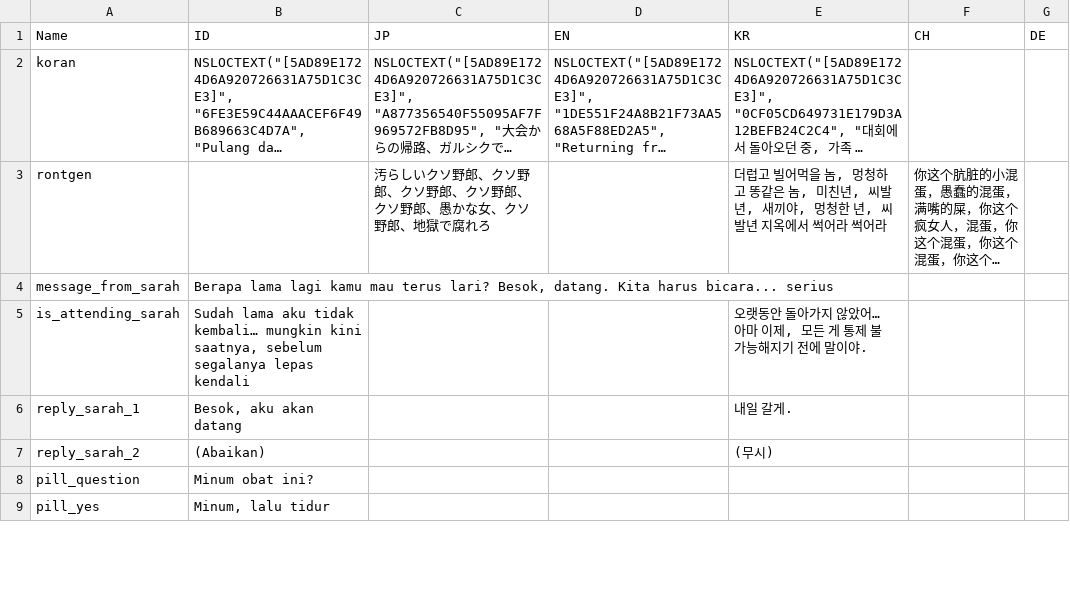
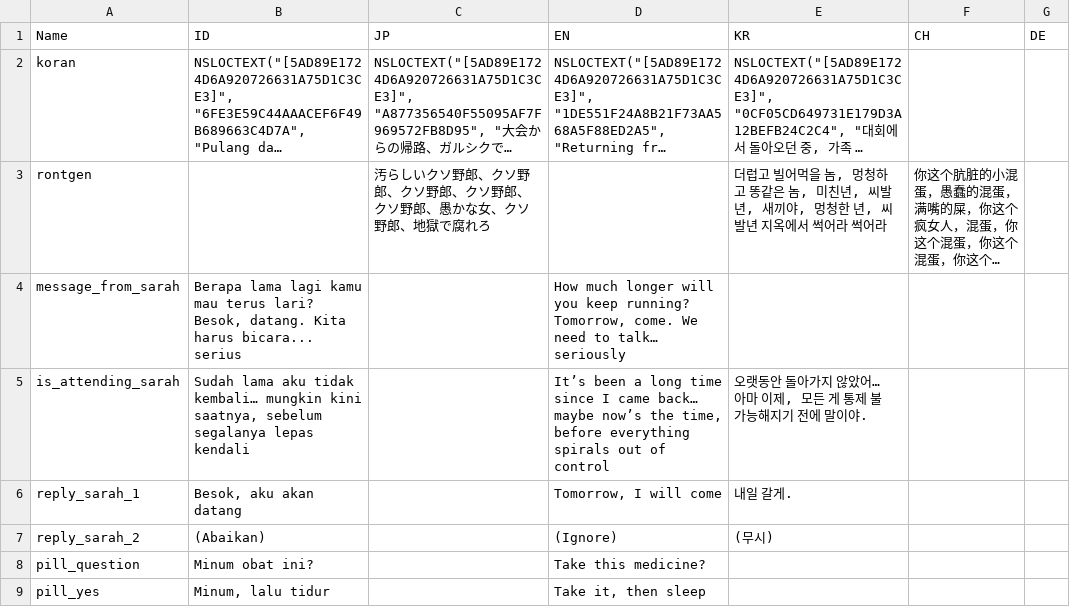
Before and after one commit to hwaye-ch/HWY_Before-the-bounce, a CSV file: Content/Dialogue/item_desc.csv, drawn as a sheet; only a part is shown; long unchanged cells end in …; the diff covers the shown part only; the diff names each change by its address in the sheet, - before the commit and + after, or states it on an @@ line.

```diff
--- a/Content/Dialogue/item_desc.csv
+++ b/Content/Dialogue/item_desc.csv
-D4 (EN): (empty)
+D4 (EN): How much longer will you keep running? Tomorrow, come. We need to talk… seriously
-D5 (EN): (empty)
+D5 (EN): It’s been a long time since I came back… maybe now’s the time, before everything spirals out of control
-D6 (EN): (empty)
+D6 (EN): Tomorrow, I will come
-D7 (EN): (empty)
+D7 (EN): (Ignore)
-D8 (EN): (empty)
+D8 (EN): Take this medicine?
-D9 (EN): (empty)
+D9 (EN): Take it, then sleep
```
Also changed, not shown: 6 edited cells elsewhere in this file, Content/Dialogue/chapter2.csv, Content/Dialogue/chapter5.csv, 6 other files.
